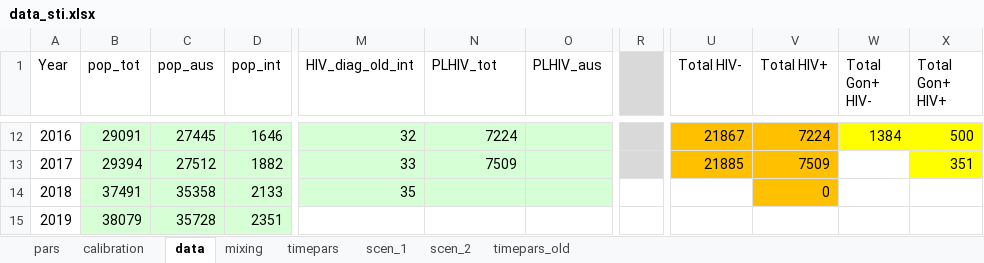
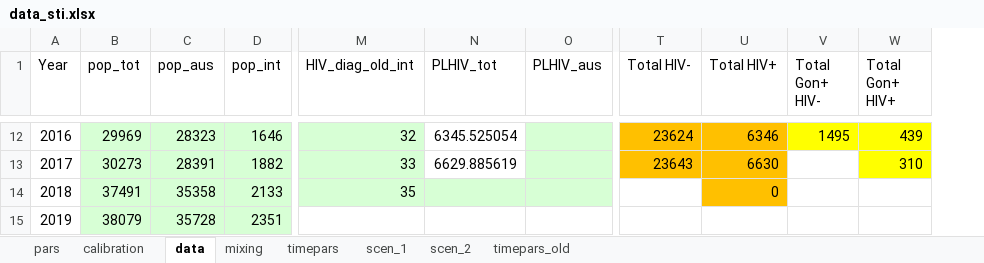
Before and after one commit to nickidge/STI-HIV-coinfection, an Excel workbook: data_sti.xlsx, sheet data, drawn as a sheet; only a part is shown, gaps mark what is left out; values as stored, in another font and other column widths than the file's, no borders; removed rows and columns are numbered as before the commit, all else as after; the diff covers the shown part only; the diff names each change by its address in the sheet, - before the commit and + after, or states it on an @@ line.

```diff
--- a/data_sti.xlsx (sheet data)
+++ b/data_sti.xlsx (sheet data)
-column R, empty
-B12 (pop_tot): 29091
+B12 (pop_tot): 29969
-C12 (pop_aus): 27445
+C12 (pop_aus): 28323
-N12:N13 fill: #D7FFD5
+N12:N13 fill: none
-N12 (PLHIV_tot): 7224
+N12 (PLHIV_tot): 6345.525054
-T12 (Total HIV-): 21867
+T12 (Total HIV-): 23624
-U12 (Total HIV+): 7224
+U12 (Total HIV+): 6346
-V12 (Total Gon+ HIV-): 1384
+V12 (Total Gon+ HIV-): 1495
-W12 (Total Gon+ HIV+): 500
+W12 (Total Gon+ HIV+): 439
-B13 (pop_tot): 29394
+B13 (pop_tot): 30273
-C13 (pop_aus): 27512
+C13 (pop_aus): 28391
-N13 (PLHIV_tot): 7509
+N13 (PLHIV_tot): 6629.885619
-T13 (Total HIV-): 21885
+T13 (Total HIV-): 23643
-U13 (Total HIV+): 7509
+U13 (Total HIV+): 6630
-W13 (Total Gon+ HIV+): 351
+W13 (Total Gon+ HIV+): 310
```
Also changed, not shown: 58 edited cells and cell formats elsewhere in this sheet, formulas that keep their value, plots/results.xlsx, 4 other files.
